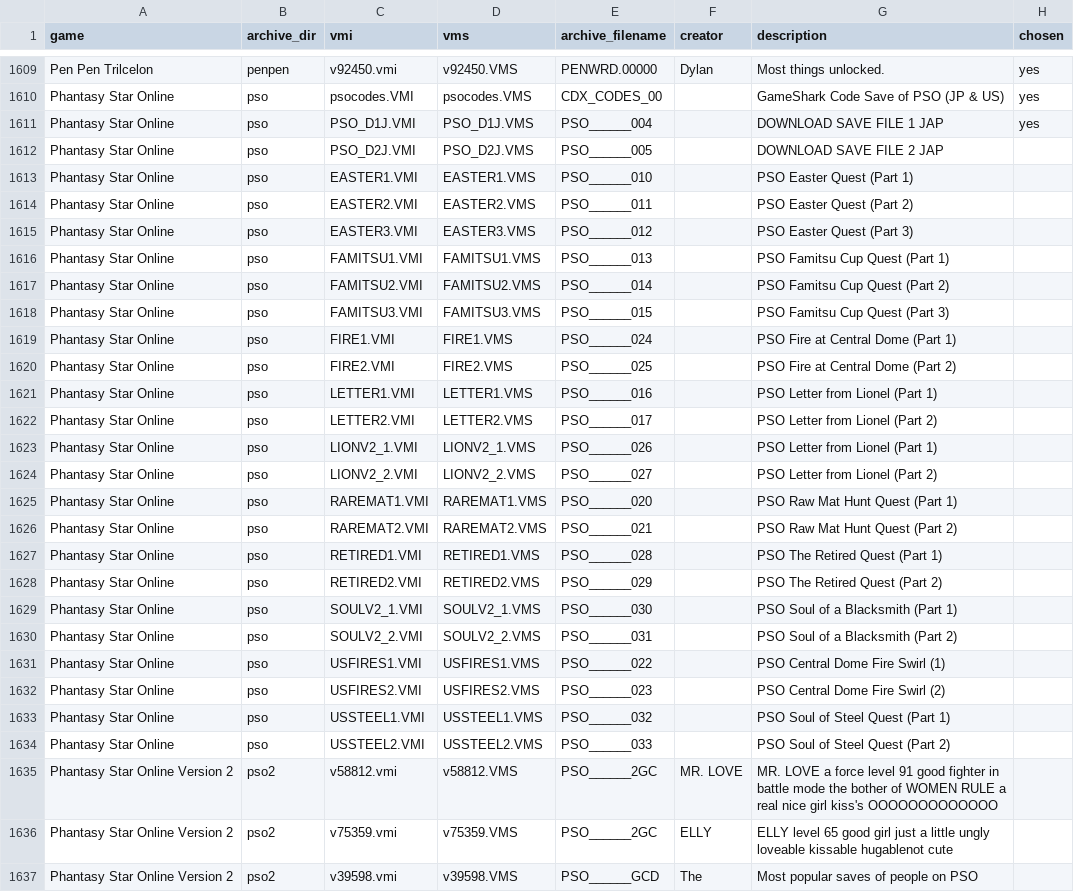
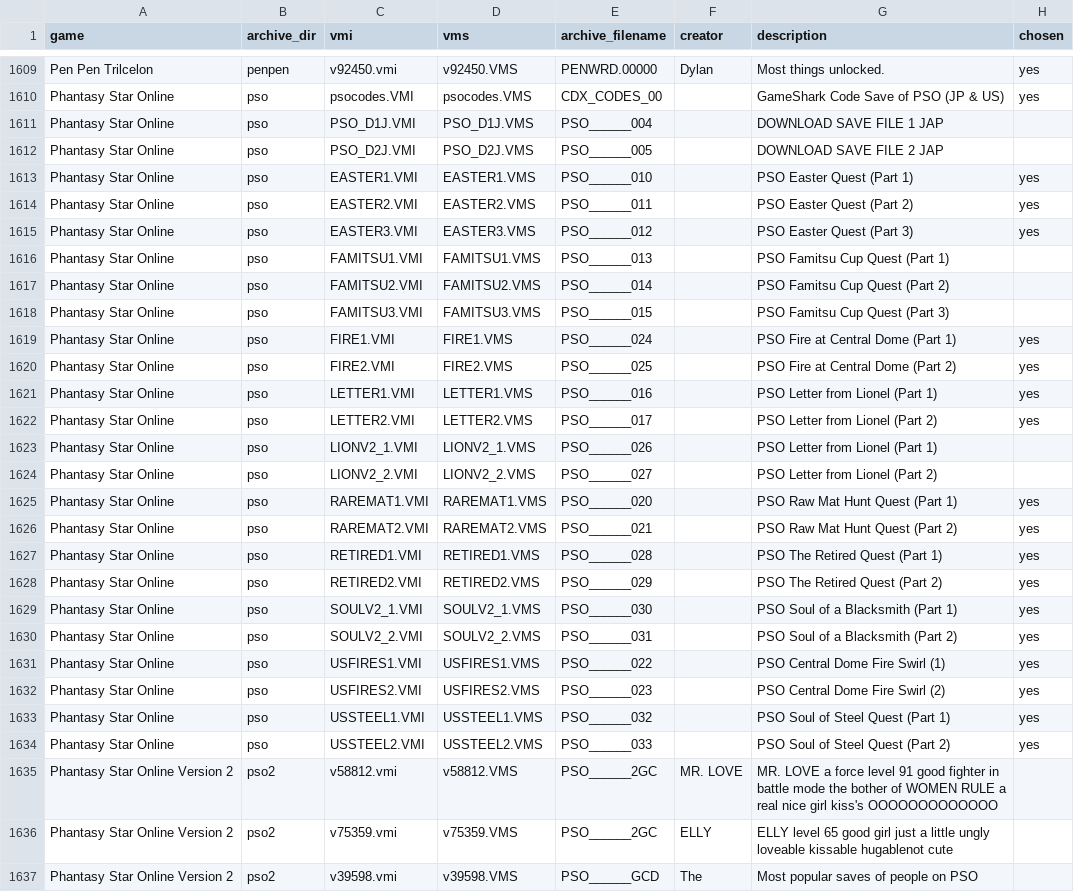
Before and after one commit to heyjonanderson/DreamcastVMUProSaves, a CSV file: _project/saves_all.csv, drawn as a sheet; only a part is shown, gaps mark what is left out; the diff covers the shown part only.

```diff
--- a/_project/saves_all.csv
+++ b/_project/saves_all.csv
@@ -1610,7 +1610,7 @@ Pen Pen Trilcelon,penpen,v92450.vmi,v92450.VMS,PENWRD.00000,Dylan,Most things un
 Phantasy Star Online,pso,psocodes.VMI,psocodes.VMS,CDX_CODES_00,,GameShark Code Save of PSO (JP & US),yes
-Phantasy Star Online,pso,PSO_D1J.VMI,PSO_D1J.VMS,PSO______004,,DOWNLOAD SAVE FILE 1 JAP,yes
+Phantasy Star Online,pso,PSO_D1J.VMI,PSO_D1J.VMS,PSO______004,,DOWNLOAD SAVE FILE 1 JAP,
 Phantasy Star Online,pso,PSO_D2J.VMI,PSO_D2J.VMS,PSO______005,,DOWNLOAD SAVE FILE 2 JAP,
-Phantasy Star Online,pso,EASTER1.VMI,EASTER1.VMS,PSO______010,,PSO Easter Quest (Part 1),
-Phantasy Star Online,pso,EASTER2.VMI,EASTER2.VMS,PSO______011,,PSO Easter Quest (Part 2),
-Phantasy Star Online,pso,EASTER3.VMI,EASTER3.VMS,PSO______012,,PSO Easter Quest (Part 3),
+Phantasy Star Online,pso,EASTER1.VMI,EASTER1.VMS,PSO______010,,PSO Easter Quest (Part 1),yes
+Phantasy Star Online,pso,EASTER2.VMI,EASTER2.VMS,PSO______011,,PSO Easter Quest (Part 2),yes
+Phantasy Star Online,pso,EASTER3.VMI,EASTER3.VMS,PSO______012,,PSO Easter Quest (Part 3),yes
 Phantasy Star Online,pso,FAMITSU1.VMI,FAMITSU1.VMS,PSO______013,,PSO Famitsu Cup Quest (Part 1),
@@ -1618,18 +1618,18 @@ Phantasy Star Online,pso,FAMITSU2.VMI,FAMITSU2.VMS,PSO______014,,PSO Famitsu Cup
 Phantasy Star Online,pso,FAMITSU3.VMI,FAMITSU3.VMS,PSO______015,,PSO Famitsu Cup Quest (Part 3),
-Phantasy Star Online,pso,FIRE1.VMI,FIRE1.VMS,PSO______024,,PSO Fire at Central Dome (Part 1),
-Phantasy Star Online,pso,FIRE2.VMI,FIRE2.VMS,PSO______025,,PSO Fire at Central Dome (Part 2),
-Phantasy Star Online,pso,LETTER1.VMI,LETTER1.VMS,PSO______016,,PSO Letter from Lionel (Part 1),
-Phantasy Star Online,pso,LETTER2.VMI,LETTER2.VMS,PSO______017,,PSO Letter from Lionel (Part 2),
+Phantasy Star Online,pso,FIRE1.VMI,FIRE1.VMS,PSO______024,,PSO Fire at Central Dome (Part 1),yes
+Phantasy Star Online,pso,FIRE2.VMI,FIRE2.VMS,PSO______025,,PSO Fire at Central Dome (Part 2),yes
+Phantasy Star Online,pso,LETTER1.VMI,LETTER1.VMS,PSO______016,,PSO Letter from Lionel (Part 1),yes
+Phantasy Star Online,pso,LETTER2.VMI,LETTER2.VMS,PSO______017,,PSO Letter from Lionel (Part 2),yes
 Phantasy Star Online,pso,LIONV2_1.VMI,LIONV2_1.VMS,PSO______026,,PSO Letter from Lionel (Part 1),
 Phantasy Star Online,pso,LIONV2_2.VMI,LIONV2_2.VMS,PSO______027,,PSO Letter from Lionel (Part 2),
-Phantasy Star Online,pso,RAREMAT1.VMI,RAREMAT1.VMS,PSO______020,,PSO Raw Mat Hunt Quest (Part 1),
-Phantasy Star Online,pso,RAREMAT2.VMI,RAREMAT2.VMS,PSO______021,,PSO Raw Mat Hunt Quest (Part 2),
-Phantasy Star Online,pso,RETIRED1.VMI,RETIRED1.VMS,PSO______028,,PSO The Retired Quest (Part 1),
-Phantasy Star Online,pso,RETIRED2.VMI,RETIRED2.VMS,PSO______029,,PSO The Retired Quest (Part 2),
-Phantasy Star Online,pso,SOULV2_1.VMI,SOULV2_1.VMS,PSO______030,,PSO Soul of a Blacksmith (Part 1),
-Phantasy Star Online,pso,SOULV2_2.VMI,SOULV2_2.VMS,PSO______031,,PSO Soul of a Blacksmith (Part 2),
-Phantasy Star Online,pso,USFIRES1.VMI,USFIRES1.VMS,PSO______022,,PSO Central Dome Fire Swirl (1),
-Phantasy Star Online,pso,USFIRES2.VMI,USFIRES2.VMS,PSO______023,,PSO Central Dome Fire Swirl (2),
-Phantasy Star Online,pso,USSTEEL1.VMI,USSTEEL1.VMS,PSO______032,,PSO Soul of Steel Quest (Part 1),
-Phantasy Star Online,pso,USSTEEL2.VMI,USSTEEL2.VMS,PSO______033,,PSO Soul of Steel Quest (Part 2),
+Phantasy Star Online,pso,RAREMAT1.VMI,RAREMAT1.VMS,PSO______020,,PSO Raw Mat Hunt Quest (Part 1),yes
+Phantasy Star Online,pso,RAREMAT2.VMI,RAREMAT2.VMS,PSO______021,,PSO Raw Mat Hunt Quest (Part 2),yes
+Phantasy Star Online,pso,RETIRED1.VMI,RETIRED1.VMS,PSO______028,,PSO The Retired Quest (Part 1),yes
+Phantasy Star Online,pso,RETIRED2.VMI,RETIRED2.VMS,PSO______029,,PSO The Retired Quest (Part 2),yes
+Phantasy Star Online,pso,SOULV2_1.VMI,SOULV2_1.VMS,PSO______030,,PSO Soul of a Blacksmith (Part 1),yes
+Phantasy Star Online,pso,SOULV2_2.VMI,SOULV2_2.VMS,PSO______031,,PSO Soul of a Blacksmith (Part 2),yes
+Phantasy Star Online,pso,USFIRES1.VMI,USFIRES1.VMS,PSO______022,,PSO Central Dome Fire Swirl (1),yes
+Phantasy Star Online,pso,USFIRES2.VMI,USFIRES2.VMS,PSO______023,,PSO Central Dome Fire Swirl (2),yes
+Phantasy Star Online,pso,USSTEEL1.VMI,USSTEEL1.VMS,PSO______032,,PSO Soul of Steel Quest (Part 1),yes
+Phantasy Star Online,pso,USSTEEL2.VMI,USSTEEL2.VMS,PSO______033,,PSO Soul of Steel Quest (Part 2),yes
 Phantasy Star Online Version 2,pso2,v58812.vmi,v58812.VMS,PSO______2GC,MR. LOVE,MR. LOVE a force level 91 good fighter in battle mode the bother of WOMEN RULE a real nice girl kiss's OOOOOOOOOOOOO,
```
Also changed, not shown: 77 edited cells elsewhere in this file, INDEX.csv, _project/credits.csv, 45 other files.
